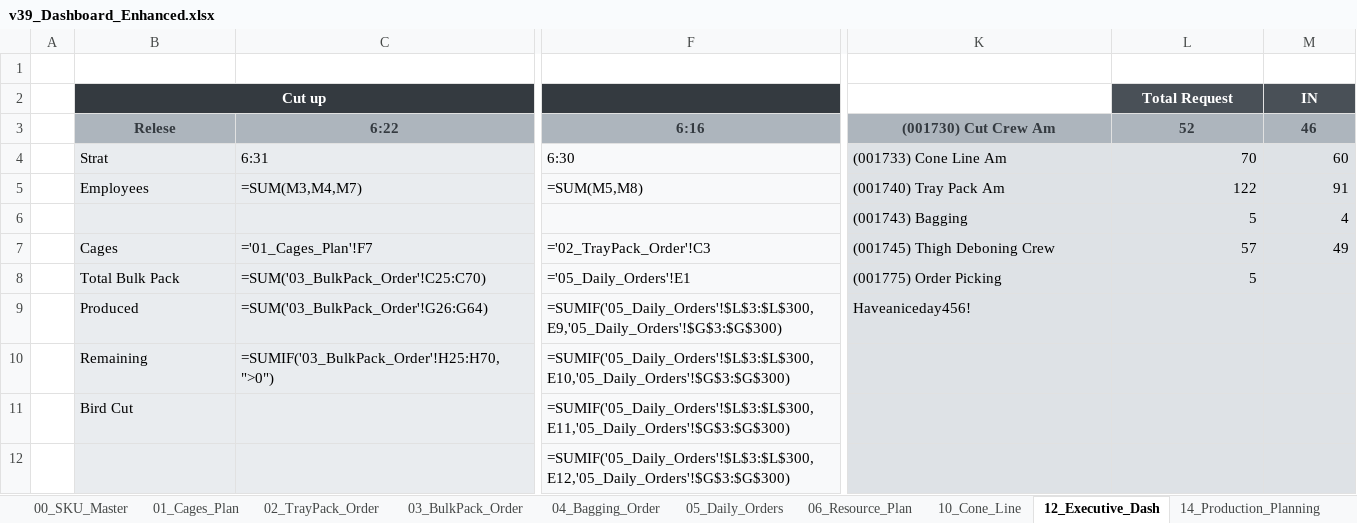
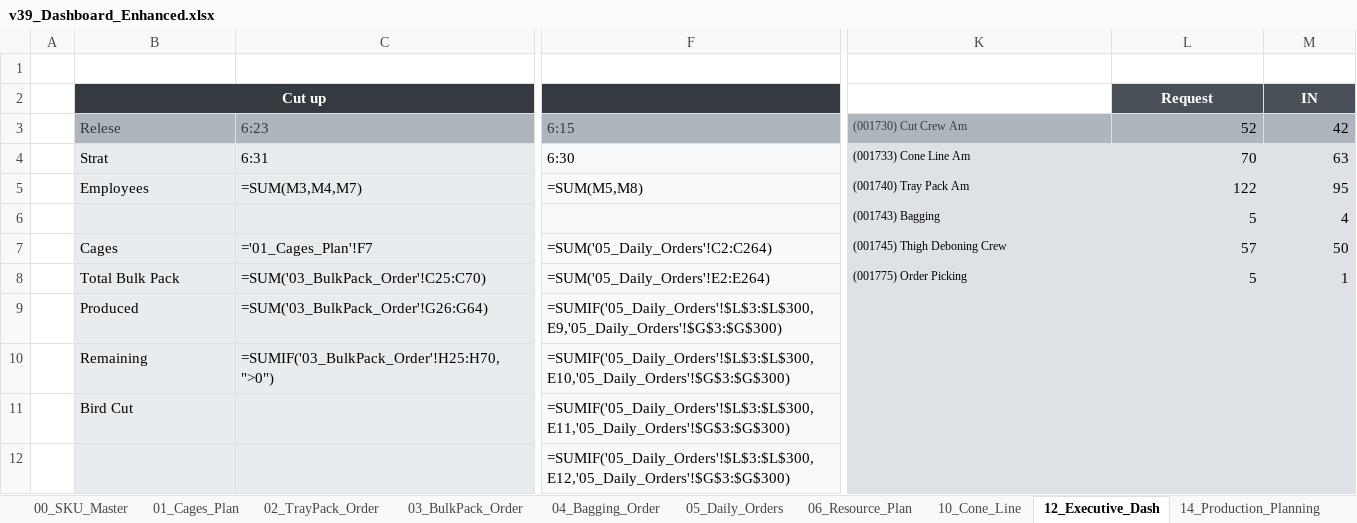
Before and after one commit to Nooooby/Production_Tools, an Excel workbook: Production_Operations_Dashboard/data/v39_Dashboard_Enhanced.xlsx, sheet 12_Executive_Dash, drawn as a sheet; only a part is shown, gaps mark what is left out; values as stored, in another font and other column widths than the file's, no borders; formulas without a stored value are shown as written; charts and pictures and conditional formats not drawn; the diff covers the shown part only; the diff names each change by its address in the sheet, - before the commit and + after, or states it on an @@ line.

```diff
--- a/Production_Operations_Dashboard/data/v39_Dashboard_Enhanced.xlsx (sheet 12_Executive_Dash)
+++ b/Production_Operations_Dashboard/data/v39_Dashboard_Enhanced.xlsx (sheet 12_Executive_Dash)
-L2: Total Request
+L2: Request
@@ B3:C3 bold: on → off, alignment: center → left @@
-C3: 6:22
+C3: 6:23
@@ F3 bold: on → off, alignment: center → left @@
-F3: 6:16
+F3: 6:15
@@ K3:K8 text size: smaller @@
-K3:M3 bold: on
+K3:M3 bold: off
-K3 alignment: center
+K3 alignment: left
@@ L3:M3 text colour: #343A40 → black, alignment: center → right @@
-M3 (IN): 46
+M3 (IN): 42
-M4 (IN): 60
+M4 (IN): 63
-M5 (IN): 91
+M5 (IN): 95
-F7: ='02_TrayPack_Order'!C3
+F7: =SUM('05_Daily_Orders'!C2:C264)
-M7 (IN): 49
+M7 (IN): 50
-F8: ='05_Daily_Orders'!E1
+F8: =SUM('05_Daily_Orders'!E2:E264)
-M8 (IN): (empty)
+M8 (IN): 1
-K9: Haveaniceday456!
+K9: (empty)
```
Also changed, not shown: cell formats elsewhere in this sheet, sheet 05_Daily_Orders, sheet 02_TrayPack_Order, sheet 13_Progress_Track, sheet 06_Resource_Plan, sheet 10_Cone_Line, sheet 01_Cages_Plan, 4 more sheets, hidden cells, charts or pictures, 19 other files.
